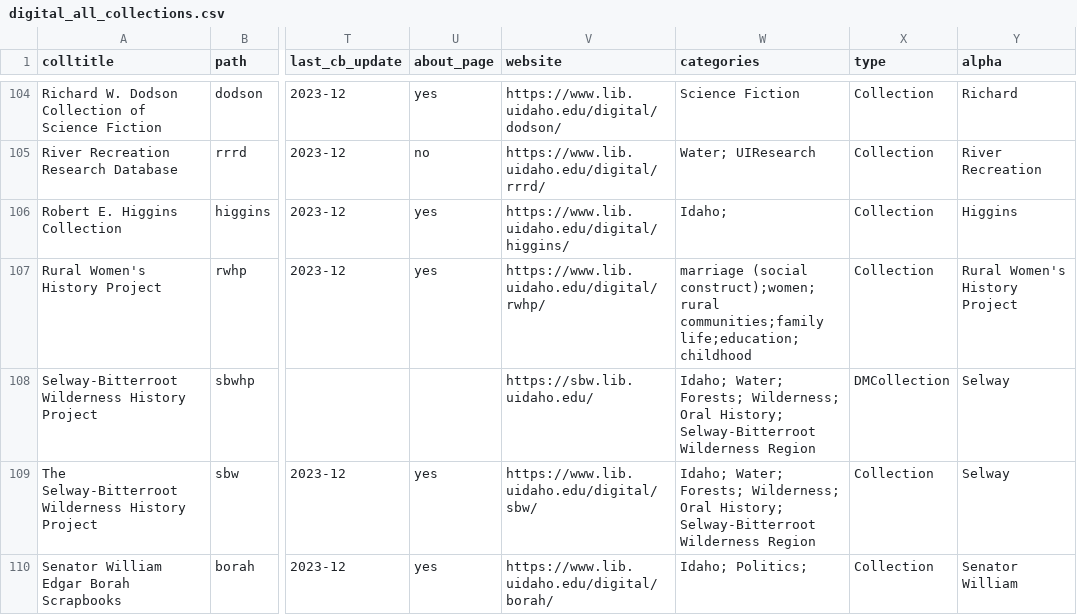
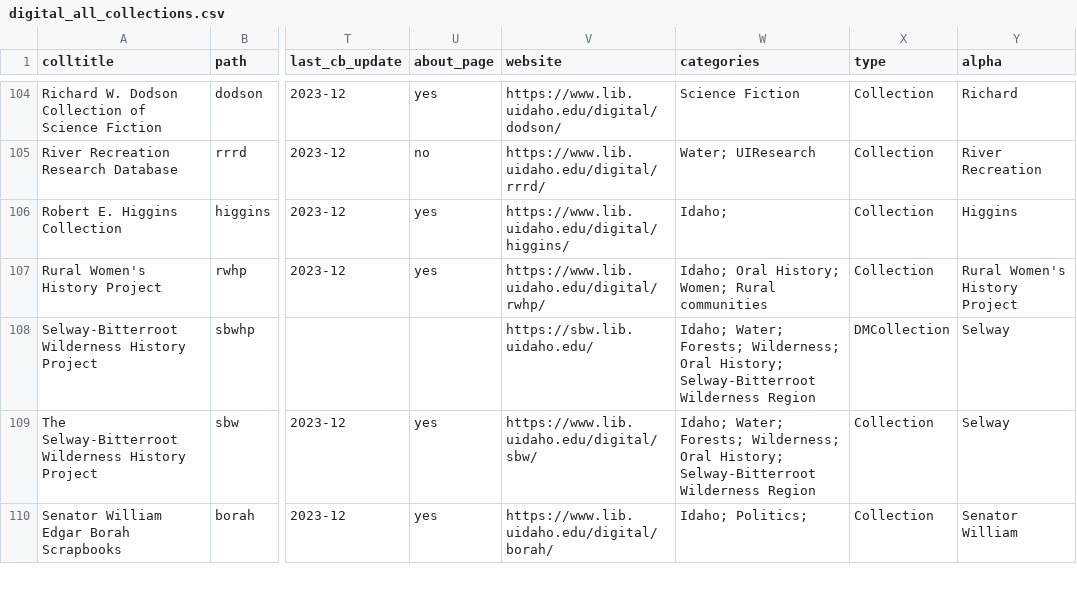
Before and after one commit to uidaholib/digital_source, a CSV file: _data/digital_all_collections.csv, drawn as a sheet; only a part is shown, gaps mark what is left out; the diff names each change by its address in the sheet, - before the commit and + after, or states it on an @@ line.

Commit message:
change rwhp subjects

```diff
--- a/_data/digital_all_collections.csv
+++ b/_data/digital_all_collections.csv
-W107 (categories): marriage (social construct);women;rural communities;family life;education;childhood
+W107 (categories): Idaho; Oral History; Women; Rural communities
```
